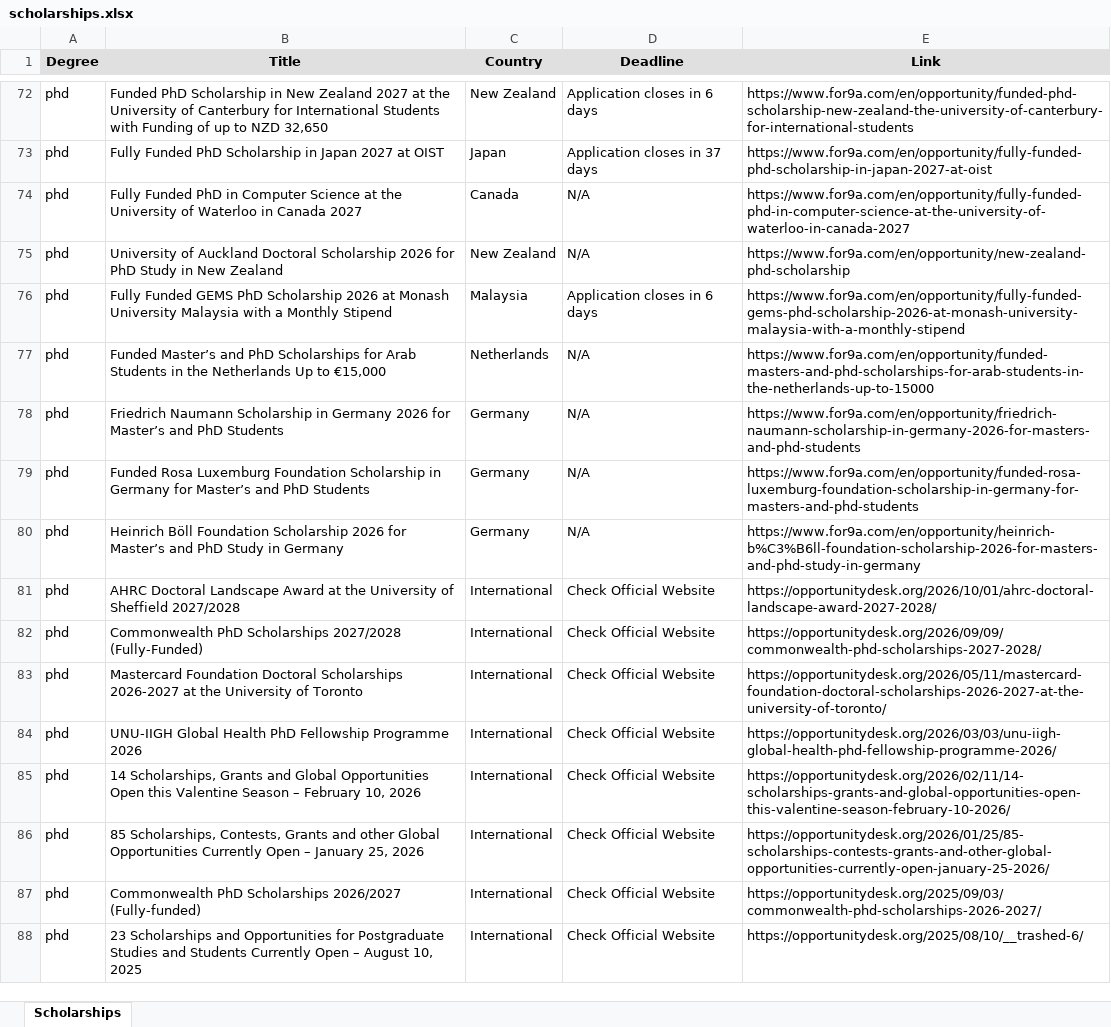
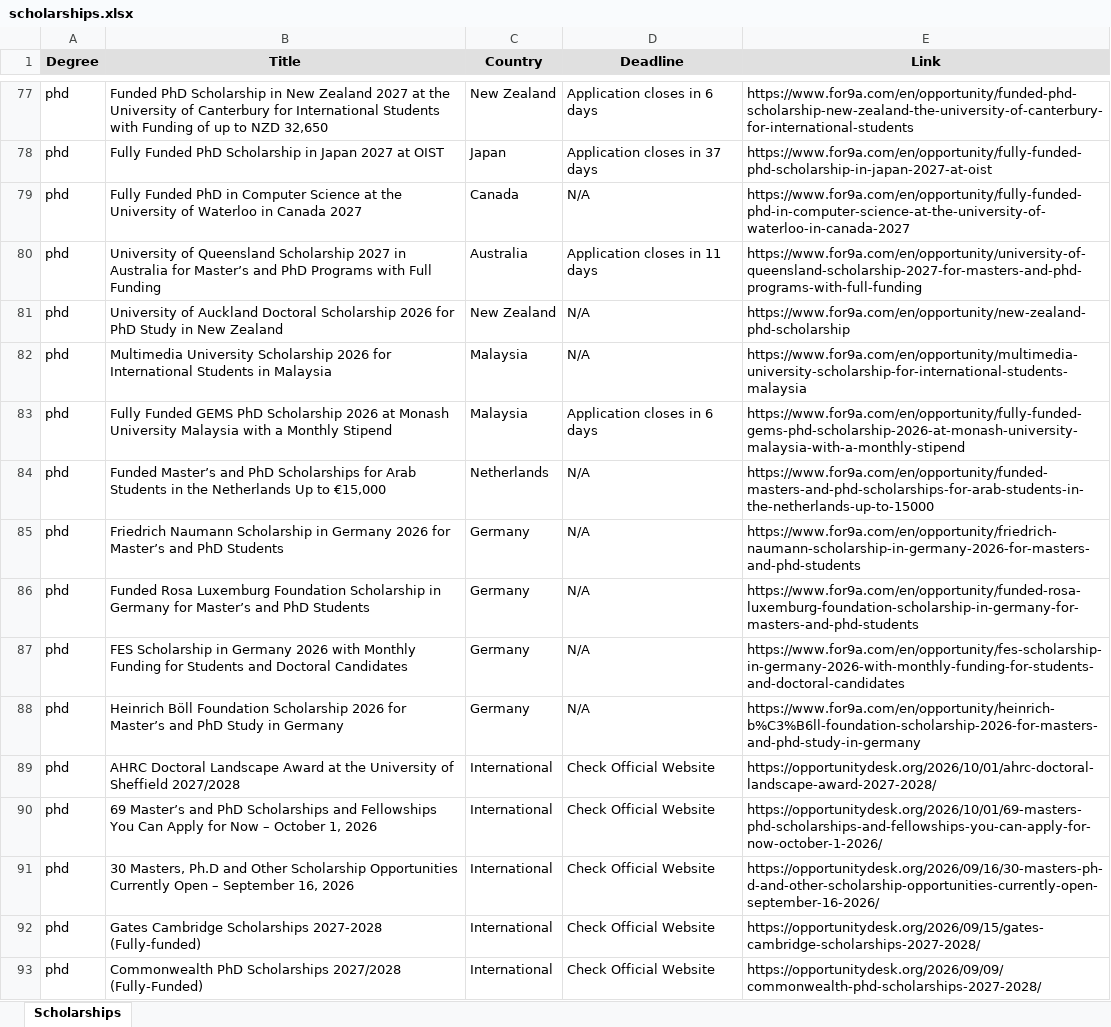
Before and after one commit to habibamer/scholarship-aggregator, an Excel workbook: scholarships.xlsx, sheet Scholarships, drawn as a sheet; only a part is shown, gaps mark what is left out; the shorter side is filled out with more unchanged rows; values as stored, in another font and other column widths than the file's, no borders; the diff covers the shown part only; the diff names each change by its address in the sheet, - before the commit and + after, or states it on an @@ line.

```diff
--- a/scholarships.xlsx (sheet Scholarships)
+++ b/scholarships.xlsx (sheet Scholarships)
+row 80: phd | University of Queensland Scholarship 2027 in Australia for Master’s and PhD Programs with Full Funding | Australia | Application closes in 11 days | https://www.for9a.com/en/opportunity/university-of-queensland-scholarship-2027-for-masters-and-phd-programs-with-full-funding
+row 82: phd | Multimedia University Scholarship 2026 for International Students in Malaysia | Malaysia | N/A | https://www.for9a.com/en/opportunity/multimedia-university-scholarship-for-international-students-malaysia
+row 87: phd | FES Scholarship in Germany 2026 with Monthly Funding for Students and Doctoral Candidates | Germany | N/A | https://www.for9a.com/en/opportunity/fes-scholarship-in-germany-2026-with-monthly-funding-for-students-and-doctoral-candidates
+row 90: phd | 69 Master’s and PhD Scholarships and Fellowships You Can Apply for Now – October 1, 2026 | International | Check Official Website | https://opportunitydesk.org/2026/10/01/69-masters-phd-scholarships-and-fellowships-you-can-apply-for-now-october-1-2026/
+row 91: phd | 30 Masters, Ph.D and Other Scholarship Opportunities Currently Open – September 16, 2026 | International | Check Official Website | https://opportunitydesk.org/2026/09/16/30-masters-ph-d-and-other-scholarship-opportunities-currently-open-september-16-2026/
+row 92: phd | Gates Cambridge Scholarships 2027-2028 (Fully-funded) | International | Check Official Website | https://opportunitydesk.org/2026/09/15/gates-cambridge-scholarships-2027-2028/
```
Also changed, not shown: 15 added rows elsewhere in this sheet, 1 other file.
